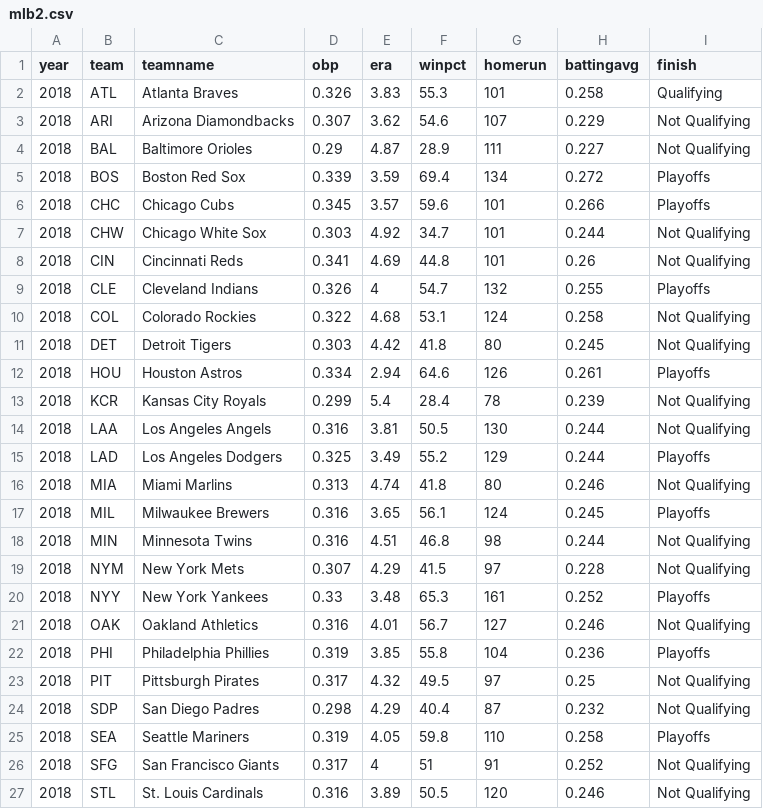
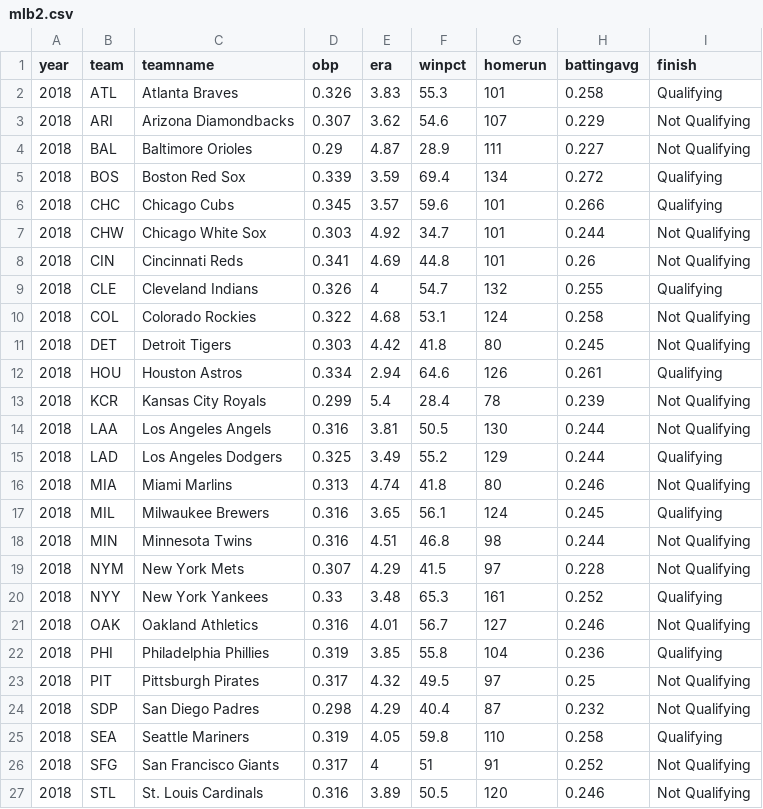
Before and after one commit to amuscat2/amuscat2.github.io, a CSV file: mlb2.csv, drawn as a sheet; only a part is shown.

```diff
--- a/mlb2.csv
+++ b/mlb2.csv
@@ -4,23 +4,23 @@ year,team,teamname,obp,era,winpct,homerun,battingavg,finish
 2018,BAL,Baltimore Orioles ,0.29,4.87,28.9,111,0.227,Not Qualifying
-2018,BOS,Boston Red Sox ,0.339,3.59,69.4,134,0.272,Playoffs
-2018,CHC,Chicago Cubs ,0.345,3.57,59.6,101,0.266,Playoffs
+2018,BOS,Boston Red Sox ,0.339,3.59,69.4,134,0.272,Qualifying
+2018,CHC,Chicago Cubs ,0.345,3.57,59.6,101,0.266,Qualifying
 2018,CHW,Chicago White Sox ,0.303,4.92,34.7,101,0.244,Not Qualifying
 2018,CIN,Cincinnati Reds ,0.341,4.69,44.8,101,0.26,Not Qualifying
-2018,CLE,Cleveland Indians ,0.326,4,54.7,132,0.255,Playoffs
+2018,CLE,Cleveland Indians ,0.326,4,54.7,132,0.255,Qualifying
 2018,COL,Colorado Rockies ,0.322,4.68,53.1,124,0.258,Not Qualifying
 2018,DET,Detroit Tigers ,0.303,4.42,41.8,80,0.245,Not Qualifying
-2018,HOU,Houston Astros ,0.334,2.94,64.6,126,0.261,Playoffs
+2018,HOU,Houston Astros ,0.334,2.94,64.6,126,0.261,Qualifying
 2018,KCR,Kansas City Royals ,0.299,5.4,28.4,78,0.239,Not Qualifying
 2018,LAA,Los Angeles Angels ,0.316,3.81,50.5,130,0.244,Not Qualifying
-2018,LAD,Los Angeles Dodgers ,0.325,3.49,55.2,129,0.244,Playoffs
+2018,LAD,Los Angeles Dodgers ,0.325,3.49,55.2,129,0.244,Qualifying
 2018,MIA,Miami Marlins ,0.313,4.74,41.8,80,0.246,Not Qualifying
-2018,MIL,Milwaukee Brewers ,0.316,3.65,56.1,124,0.245,Playoffs
+2018,MIL,Milwaukee Brewers ,0.316,3.65,56.1,124,0.245,Qualifying
 2018,MIN,Minnesota Twins ,0.316,4.51,46.8,98,0.244,Not Qualifying
 2018,NYM,New York Mets ,0.307,4.29,41.5,97,0.228,Not Qualifying
-2018,NYY,New York Yankees ,0.33,3.48,65.3,161,0.252,Playoffs
+2018,NYY,New York Yankees ,0.33,3.48,65.3,161,0.252,Qualifying
 2018,OAK,Oakland Athletics ,0.316,4.01,56.7,127,0.246,Not Qualifying
-2018,PHI,Philadelphia Phillies ,0.319,3.85,55.8,104,0.236,Playoffs
+2018,PHI,Philadelphia Phillies ,0.319,3.85,55.8,104,0.236,Qualifying
 2018,PIT,Pittsburgh Pirates ,0.317,4.32,49.5,97,0.25,Not Qualifying
 2018,SDP,San Diego Padres ,0.298,4.29,40.4,87,0.232,Not Qualifying
-2018,SEA,Seattle Mariners ,0.319,4.05,59.8,110,0.258,Playoffs
+2018,SEA,Seattle Mariners ,0.319,4.05,59.8,110,0.258,Qualifying
 2018,SFG,San Francisco Giants ,0.317,4,51,91,0.252,Not Qualifying
```
Also changed, not shown: 2 other files.
